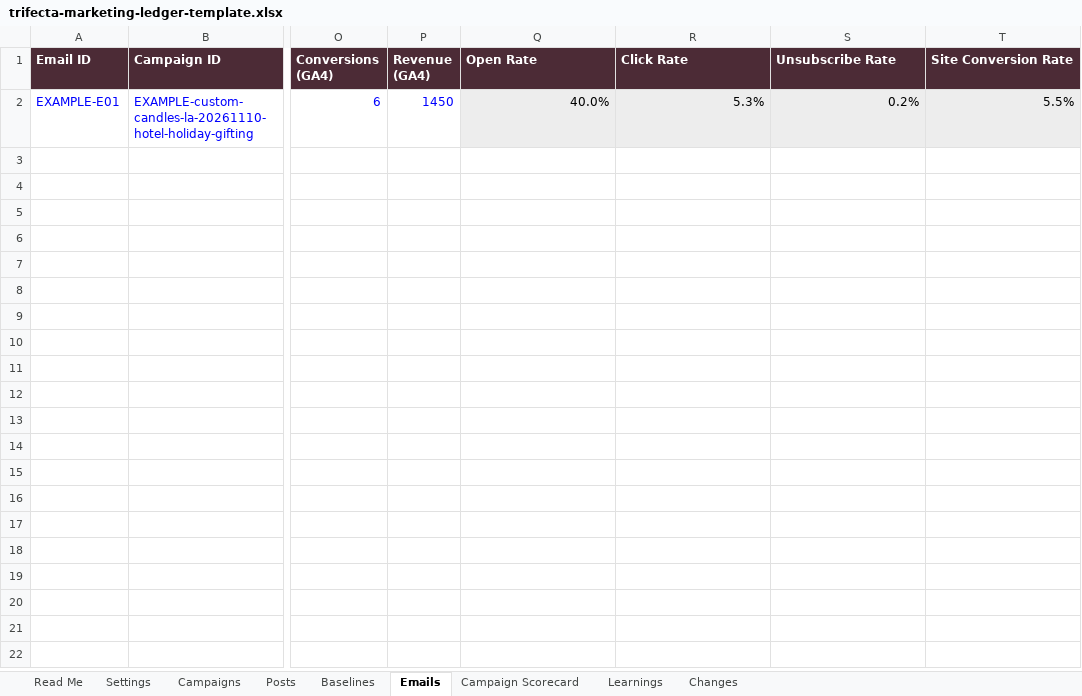
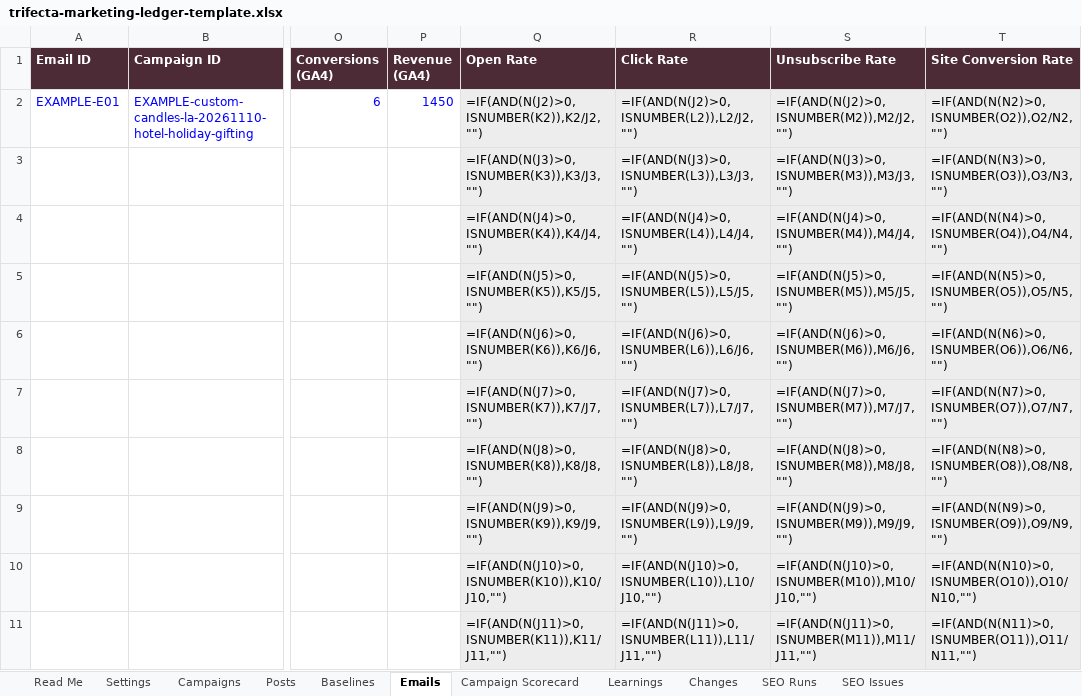
Before and after one commit to jlh210/trifecta-marketplace, an Excel workbook: plugins/trifecta-marketing-os/skills/marketing-os/assets/trifecta-marketing-ledger-template.xlsx, sheet Emails, drawn as a sheet; only a part is shown, gaps mark what is left out; values as stored, in another font and other column widths than the file's, no borders; formulas without a stored value are shown as written; rows hold the shown columns only; the diff covers the shown part only; the diff names each change by its address in the sheet, - before the commit and + after, or states it on an @@ line.

```diff
--- a/plugins/trifecta-marketing-os/skills/marketing-os/assets/trifecta-marketing-ledger-template.xlsx (sheet Emails)
+++ b/plugins/trifecta-marketing-os/skills/marketing-os/assets/trifecta-marketing-ledger-template.xlsx (sheet Emails)
+sheet tab: SEO Runs
+sheet tab: SEO Issues
-Q2 (Open Rate): 40.0%
+Q2 (Open Rate): =IF(AND(N(J2)>0,ISNUMBER(K2)),K2/J2,"")
-R2 (Click Rate): 5.3%
+R2 (Click Rate): =IF(AND(N(J2)>0,ISNUMBER(L2)),L2/J2,"")
-S2 (Unsubscribe Rate): 0.2%
+S2 (Unsubscribe Rate): =IF(AND(N(J2)>0,ISNUMBER(M2)),M2/J2,"")
-T2 (Site Conversion Rate): 5.5%
+T2 (Site Conversion Rate): =IF(AND(N(N2)>0,ISNUMBER(O2)),O2/N2,"")
+row 3:  |  |  |  | =IF(AND(N(J3)>0,ISNUMBER(K3)),K3/J3,"") | =IF(AND(N(J3)>0,ISNUMBER(L3)),L3/J3,"") | =IF(AND(N(J3)>0,ISNUMBER(M3)),M3/J3,"") | =IF(AND(N(N3)>0,ISNUMBER(O3)),O3/N3,"")
+row 4:  |  |  |  | =IF(AND(N(J4)>0,ISNUMBER(K4)),K4/J4,"") | =IF(AND(N(J4)>0,ISNUMBER(L4)),L4/J4,"") | =IF(AND(N(J4)>0,ISNUMBER(M4)),M4/J4,"") | =IF(AND(N(N4)>0,ISNUMBER(O4)),O4/N4,"")
+row 5:  |  |  |  | =IF(AND(N(J5)>0,ISNUMBER(K5)),K5/J5,"") | =IF(AND(N(J5)>0,ISNUMBER(L5)),L5/J5,"") | =IF(AND(N(J5)>0,ISNUMBER(M5)),M5/J5,"") | =IF(AND(N(N5)>0,ISNUMBER(O5)),O5/N5,"")
+row 6:  |  |  |  | =IF(AND(N(J6)>0,ISNUMBER(K6)),K6/J6,"") | =IF(AND(N(J6)>0,ISNUMBER(L6)),L6/J6,"") | =IF(AND(N(J6)>0,ISNUMBER(M6)),M6/J6,"") | =IF(AND(N(N6)>0,ISNUMBER(O6)),O6/N6,"")
+row 7:  |  |  |  | =IF(AND(N(J7)>0,ISNUMBER(K7)),K7/J7,"") | =IF(AND(N(J7)>0,ISNUMBER(L7)),L7/J7,"") | =IF(AND(N(J7)>0,ISNUMBER(M7)),M7/J7,"") | =IF(AND(N(N7)>0,ISNUMBER(O7)),O7/N7,"")
+row 8:  |  |  |  | =IF(AND(N(J8)>0,ISNUMBER(K8)),K8/J8,"") | =IF(AND(N(J8)>0,ISNUMBER(L8)),L8/J8,"") | =IF(AND(N(J8)>0,ISNUMBER(M8)),M8/J8,"") | =IF(AND(N(N8)>0,ISNUMBER(O8)),O8/N8,"")
+row 9:  |  |  |  | =IF(AND(N(J9)>0,ISNUMBER(K9)),K9/J9,"") | =IF(AND(N(J9)>0,ISNUMBER(L9)),L9/J9,"") | =IF(AND(N(J9)>0,ISNUMBER(M9)),M9/J9,"") | =IF(AND(N(N9)>0,ISNUMBER(O9)),O9/N9,"")
+row 10:  |  |  |  | =IF(AND(N(J10)>0,ISNUMBER(K10)),K10/J10,"") | =IF(AND(N(J10)>0,ISNUMBER(L10)),L10/J10,"") | =IF(AND(N(J10)>0,ISNUMBER(M10)),M10/J10,"") | =IF(AND(N(N10)>0,ISNUMBER(O10)),O10/N10,"")
+row 11:  |  |  |  | =IF(AND(N(J11)>0,ISNUMBER(K11)),K11/J11,"") | =IF(AND(N(J11)>0,ISNUMBER(L11)),L11/J11,"") | =IF(AND(N(J11)>0,ISNUMBER(M11)),M11/J11,"") | =IF(AND(N(N11)>0,ISNUMBER(O11)),O11/N11,"")
```
Also changed, not shown: 490 added rows elsewhere in this sheet, sheet Posts, sheet Campaign Scorecard, sheet Baselines, sheet Settings, sheet Read Me, 12 other files.
